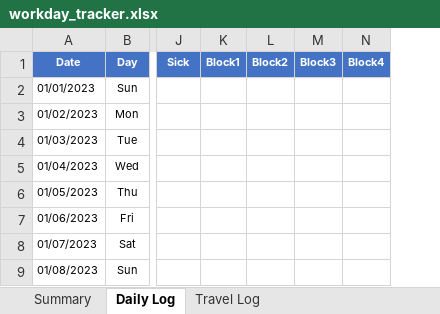
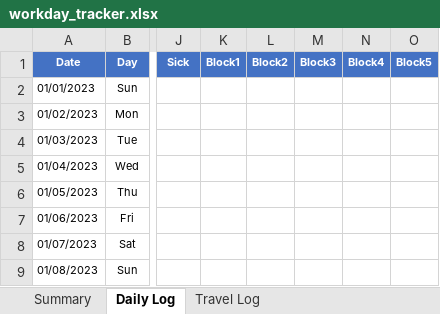
Before and after one commit to howardc64/NYS-non-resident-RSU, an Excel workbook: Results/workday_tracker.xlsx, sheet Daily Log, drawn as a sheet; only a part is shown, gaps mark what is left out; values as stored, in another font and other column widths than the file's, no borders; the diff names each change by its address in the sheet, - before the commit and + after, or states it on an @@ line.

Commit message:
updated RSU block list and results

```diff
--- a/Results/workday_tracker.xlsx (sheet Daily Log)
+++ b/Results/workday_tracker.xlsx (sheet Daily Log)
+column O (Block5), empty
```
Also changed, not shown: sheet Summary, 4 other files.
